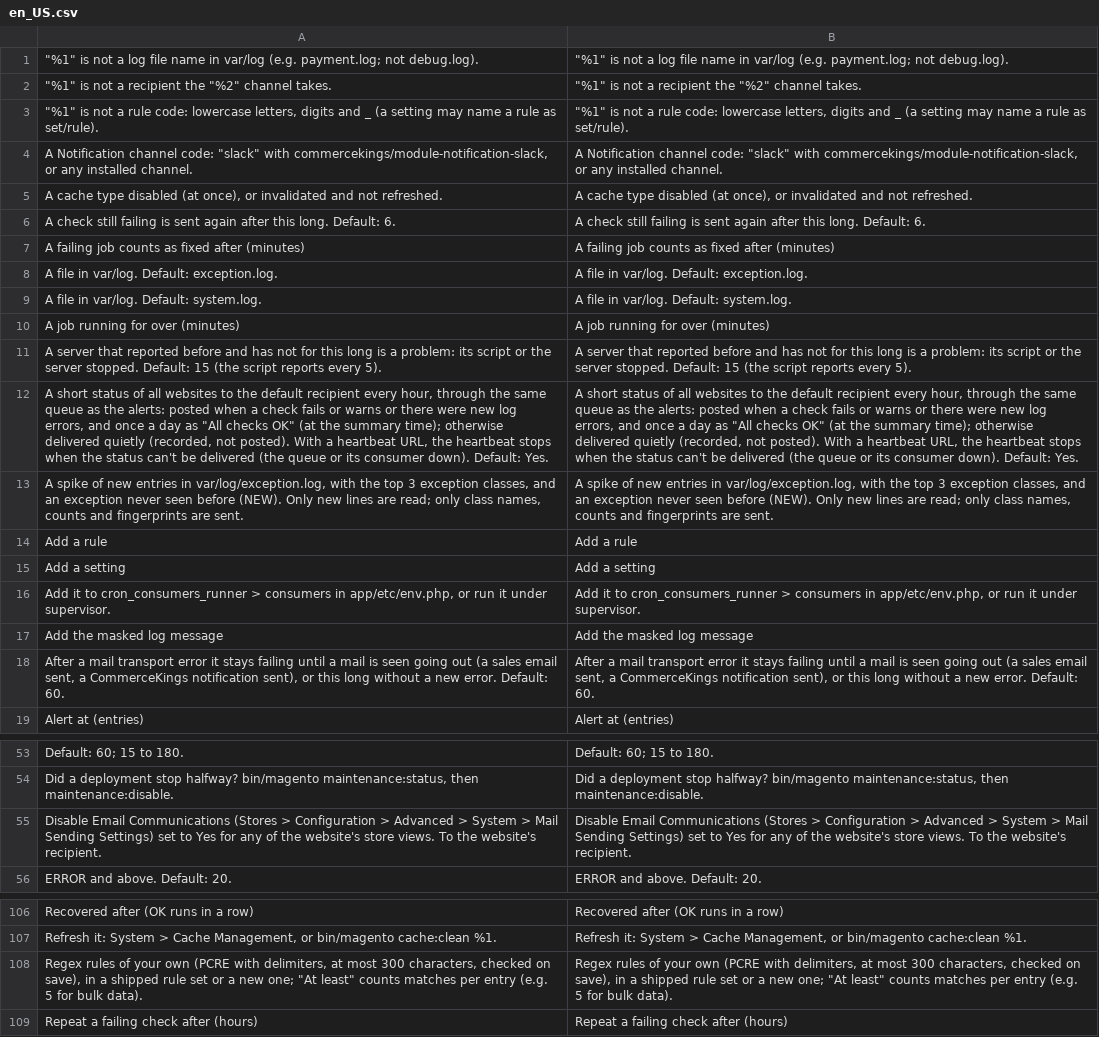
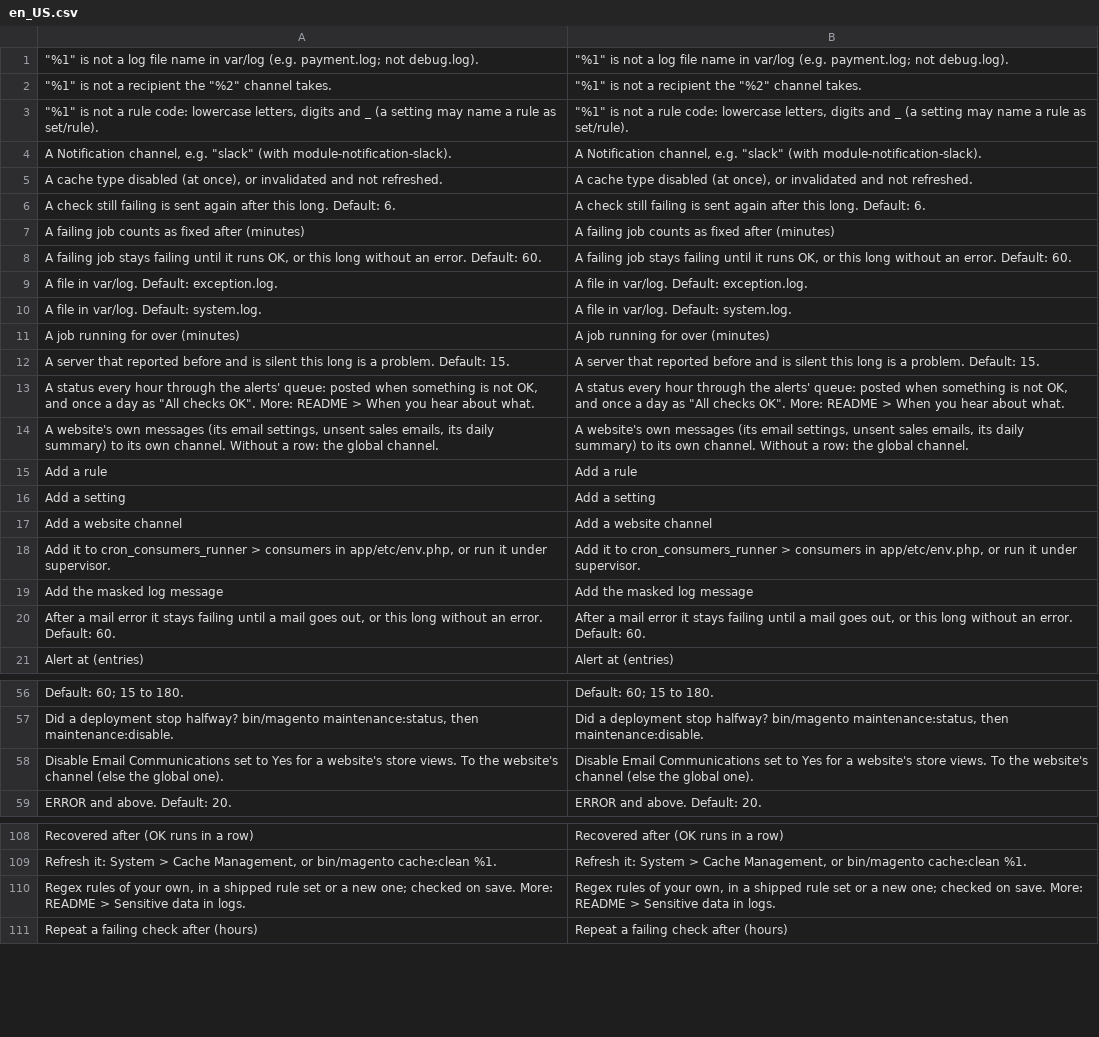
Before and after one commit to commercekings/module-app-health, a CSV file: i18n/en_US.csv, drawn as a sheet; only a part is shown, gaps mark what is left out; removed rows and columns are numbered as before the commit, all else as after; the diff covers the shown part only; the diff names each change by its address in the sheet, - before the commit and + after, or states it on an @@ line.

```diff
--- a/i18n/en_US.csv
+++ b/i18n/en_US.csv
-A4: A Notification channel code: "slack" with commercekings/module-notification-slack, or any installed channel.
+A4: A Notification channel, e.g. "slack" (with module-notification-slack).
-B4: A Notification channel code: "slack" with commercekings/module-notification-slack, or any installed channel.
+B4: A Notification channel, e.g. "slack" (with module-notification-slack).
+row 8: A failing job stays failing until it runs OK, or this long without an error. Default: 60. | A failing job stays failing until it runs OK, or this long without an error. Default: 60.
-A12: …before and has not for this long is a problem: its script or the server stopped. Default: 15 (the script reports every 5).
+A12: …before and is silent this long is a problem. Default: 15.
-B12: …before and has not for this long is a problem: its script or the server stopped. Default: 15 (the script reports every 5).
+B12: …before and is silent this long is a problem. Default: 15.
-A13: A short status of all websites to the default recipient every hour, through the same queue as the alerts: posted when a check fails or warns or there were new log errors, and once a day as "All checks OK" (at the summary time); otherwise delivered quietly (recorded, not posted). With a heartbeat URL, the heartbeat stops when the status can't be delivered (the queue or its consumer down). Default: Yes.
+A13: A status every hour through the alerts' queue: posted when something is not OK, and once a day as "All checks OK". More: README > When you hear about what.
-B13: A short status of all websites to the default recipient every hour, through the same queue as the alerts: posted when a check fails or warns or there were new log errors, and once a day as "All checks OK" (at the summary time); otherwise delivered quietly (recorded, not posted). With a heartbeat URL, the heartbeat stops when the status can't be delivered (the queue or its consumer down). Default: Yes.
+B13: A status every hour through the alerts' queue: posted when something is not OK, and once a day as "All checks OK". More: README > When you hear about what.
-row 13: A spike of new entries in var/log/exception.log, with the top 3 exception classes, and an exception never seen before (NEW). Only new lines are read; only class names, counts and fingerprints are sent. | A spike of new entries in var/log/exception.log, with the top 3 exception classes, and an exception never seen before (NEW). Only new lines are read; only class names, counts and fingerprints are sent.
+row 14: A website's own messages (its email settings, unsent sales emails, its daily summary) to its own channel. Without a row: the global channel. | A website's own messages (its email settings, unsent sales emails, its daily summary) to its own channel. Without a row: the global channel.
+row 17: Add a website channel | Add a website channel
-A20: …a mail transport error it stays failing until a mail is seen going out (a sales email sent, a CommerceKings notification sent), or this long without a new error. Default:…
+A20: …a mail error it stays failing until a mail goes out, or this long without an error. Default:…
-B20: …a mail transport error it stays failing until a mail is seen going out (a sales email sent, a CommerceKings notification sent), or this long without a new error. Default:…
+B20: …a mail error it stays failing until a mail goes out, or this long without an error. Default:…
-row 55: Disable Email Communications (Stores > Configuration > Advanced > System > Mail Sending Settings) set to Yes for any of the website's store views. To the website's recipient. | Disable Email Communications (Stores > Configuration > Advanced > System > Mail Sending Settings) set to Yes for any of the website's store views. To the website's recipient.
+row 58: Disable Email Communications set to Yes for a website's store views. To the website's channel (else the global one). | Disable Email Communications set to Yes for a website's store views. To the website's channel (else the global one).
-row 108: Regex rules of your own (PCRE with delimiters, at most 300 characters, checked on save), in a shipped rule set or a new one; "At least" counts matches per entry (e.g. 5 for bulk data). | Regex rules of your own (PCRE with delimiters, at most 300 characters, checked on save), in a shipped rule set or a new one; "At least" counts matches per entry (e.g. 5 for bulk data).
+row 110: Regex rules of your own, in a shipped rule set or a new one; checked on save. More: README > Sensitive data in logs. | Regex rules of your own, in a shipped rule set or a new one; checked on save. More: README > Sensitive data in logs.
```
Also changed, not shown: 22 added rows, 12 removed rows and 14 edited cells elsewhere in this file, 34 other files.
